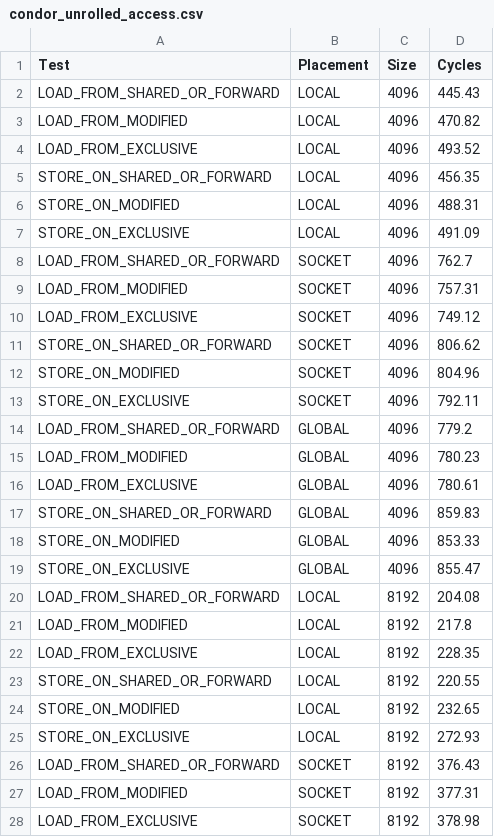
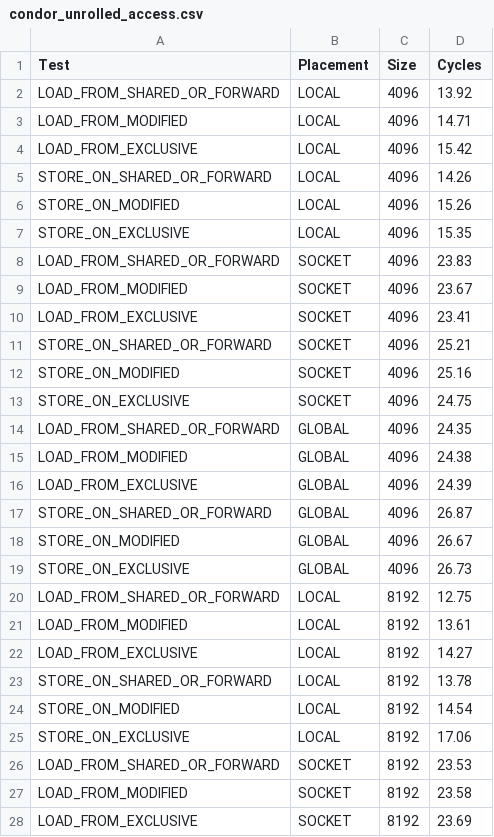
Before and after one commit to Michael137/microrev, a CSV file: src/local/condor_unrolled_access.csv, drawn as a sheet; only a part is shown; the diff covers the shown part only.

```diff
--- a/src/local/condor_unrolled_access.csv
+++ b/src/local/condor_unrolled_access.csv
@@ -1,28 +1,28 @@
 Test,Placement,Size,Cycles
-LOAD_FROM_SHARED_OR_FORWARD,LOCAL,4096,445.43
-LOAD_FROM_MODIFIED,LOCAL,4096,470.82
-LOAD_FROM_EXCLUSIVE,LOCAL,4096,493.52
-STORE_ON_SHARED_OR_FORWARD,LOCAL,4096,456.35
-STORE_ON_MODIFIED,LOCAL,4096,488.31
-STORE_ON_EXCLUSIVE,LOCAL,4096,491.09
-LOAD_FROM_SHARED_OR_FORWARD,SOCKET,4096,762.7
-LOAD_FROM_MODIFIED,SOCKET,4096,757.31
-LOAD_FROM_EXCLUSIVE,SOCKET,4096,749.12
-STORE_ON_SHARED_OR_FORWARD,SOCKET,4096,806.62
-STORE_ON_MODIFIED,SOCKET,4096,804.96
-STORE_ON_EXCLUSIVE,SOCKET,4096,792.11
-LOAD_FROM_SHARED_OR_FORWARD,GLOBAL,4096,779.2
-LOAD_FROM_MODIFIED,GLOBAL,4096,780.23
-LOAD_FROM_EXCLUSIVE,GLOBAL,4096,780.61
-STORE_ON_SHARED_OR_FORWARD,GLOBAL,4096,859.83
-STORE_ON_MODIFIED,GLOBAL,4096,853.33
-STORE_ON_EXCLUSIVE,GLOBAL,4096,855.47
-LOAD_FROM_SHARED_OR_FORWARD,LOCAL,8192,204.08
-LOAD_FROM_MODIFIED,LOCAL,8192,217.8
-LOAD_FROM_EXCLUSIVE,LOCAL,8192,228.35
-STORE_ON_SHARED_OR_FORWARD,LOCAL,8192,220.55
-STORE_ON_MODIFIED,LOCAL,8192,232.65
-STORE_ON_EXCLUSIVE,LOCAL,8192,272.93
-LOAD_FROM_SHARED_OR_FORWARD,SOCKET,8192,376.43
-LOAD_FROM_MODIFIED,SOCKET,8192,377.31
-LOAD_FROM_EXCLUSIVE,SOCKET,8192,378.98
+LOAD_FROM_SHARED_OR_FORWARD,LOCAL,4096,13.92
+LOAD_FROM_MODIFIED,LOCAL,4096,14.71
+LOAD_FROM_EXCLUSIVE,LOCAL,4096,15.42
+STORE_ON_SHARED_OR_FORWARD,LOCAL,4096,14.26
+STORE_ON_MODIFIED,LOCAL,4096,15.26
+STORE_ON_EXCLUSIVE,LOCAL,4096,15.35
+LOAD_FROM_SHARED_OR_FORWARD,SOCKET,4096,23.83
+LOAD_FROM_MODIFIED,SOCKET,4096,23.67
+LOAD_FROM_EXCLUSIVE,SOCKET,4096,23.41
+STORE_ON_SHARED_OR_FORWARD,SOCKET,4096,25.21
+STORE_ON_MODIFIED,SOCKET,4096,25.16
+STORE_ON_EXCLUSIVE,SOCKET,4096,24.75
+LOAD_FROM_SHARED_OR_FORWARD,GLOBAL,4096,24.35
+LOAD_FROM_MODIFIED,GLOBAL,4096,24.38
+LOAD_FROM_EXCLUSIVE,GLOBAL,4096,24.39
+STORE_ON_SHARED_OR_FORWARD,GLOBAL,4096,26.87
+STORE_ON_MODIFIED,GLOBAL,4096,26.67
+STORE_ON_EXCLUSIVE,GLOBAL,4096,26.73
+LOAD_FROM_SHARED_OR_FORWARD,LOCAL,8192,12.75
+LOAD_FROM_MODIFIED,LOCAL,8192,13.61
+LOAD_FROM_EXCLUSIVE,LOCAL,8192,14.27
+STORE_ON_SHARED_OR_FORWARD,LOCAL,8192,13.78
+STORE_ON_MODIFIED,LOCAL,8192,14.54
+STORE_ON_EXCLUSIVE,LOCAL,8192,17.06
+LOAD_FROM_SHARED_OR_FORWARD,SOCKET,8192,23.53
+LOAD_FROM_MODIFIED,SOCKET,8192,23.58
+LOAD_FROM_EXCLUSIVE,SOCKET,8192,23.69
```
Also changed, not shown: 135 edited cells elsewhere in this file, 12 other files.
